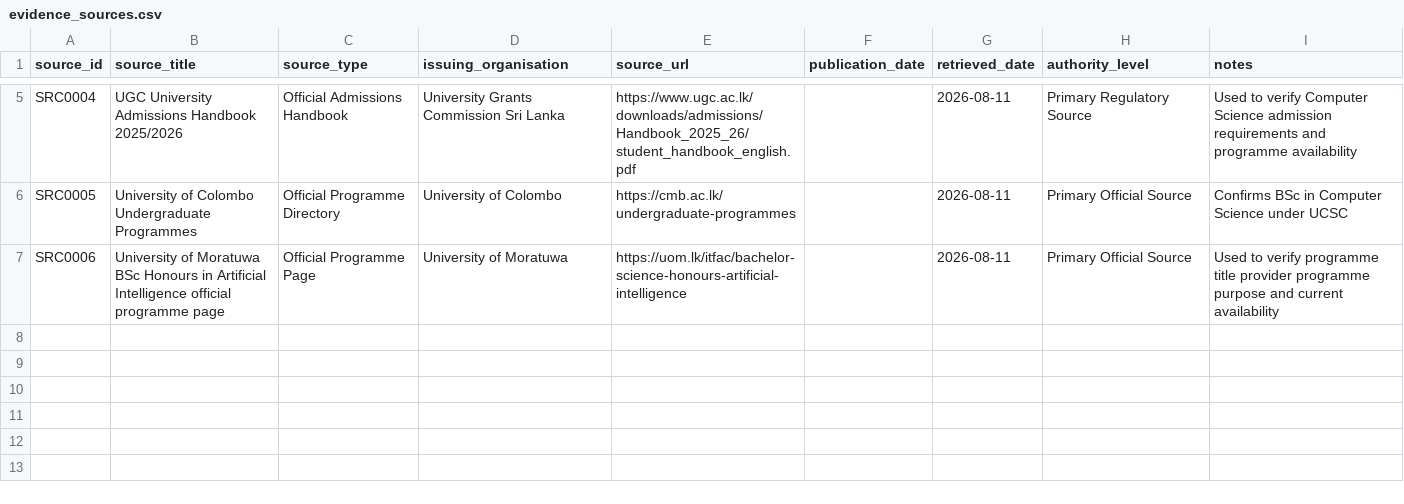
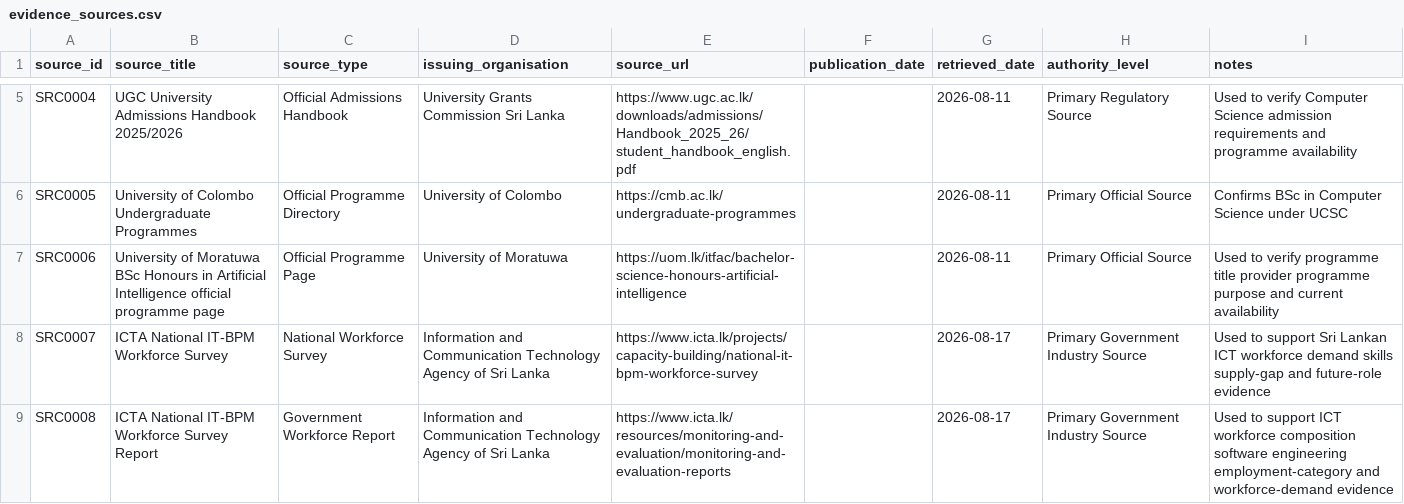
Before and after one commit to oshem-kanakarathna/WiseLanka, a CSV file: data/metadata/evidence_sources.csv, drawn as a sheet; only a part is shown, gaps mark what is left out; the diff names each change by its address in the sheet, - before the commit and + after, or states it on an @@ line.

```diff
--- a/data/metadata/evidence_sources.csv
+++ b/data/metadata/evidence_sources.csv
+row 8: SRC0007 | ICTA National IT-BPM Workforce Survey | National Workforce Survey | Information and Communication Technology Agency of Sri Lanka | https://www.icta.lk/projects/capacity-building/national-it-bpm-workforce-survey |  | 2026-08-17 | Primary Government Industry Source | Used to support Sri Lankan ICT workforce demand skills supply-gap and future-role evidence
+row 9: SRC0008 | ICTA National IT-BPM Workforce Survey Report | Government Workforce Report | Information and Communication Technology Agency of Sri Lanka | https://www.icta.lk/resources/monitoring-and-evaluation/monitoring-and-evaluation-reports |  | 2026-08-17 | Primary Government Industry Source | Used to support ICT workforce composition software engineering employment-category and workforce-demand evidence
```
Also changed, not shown: 5 other files.
